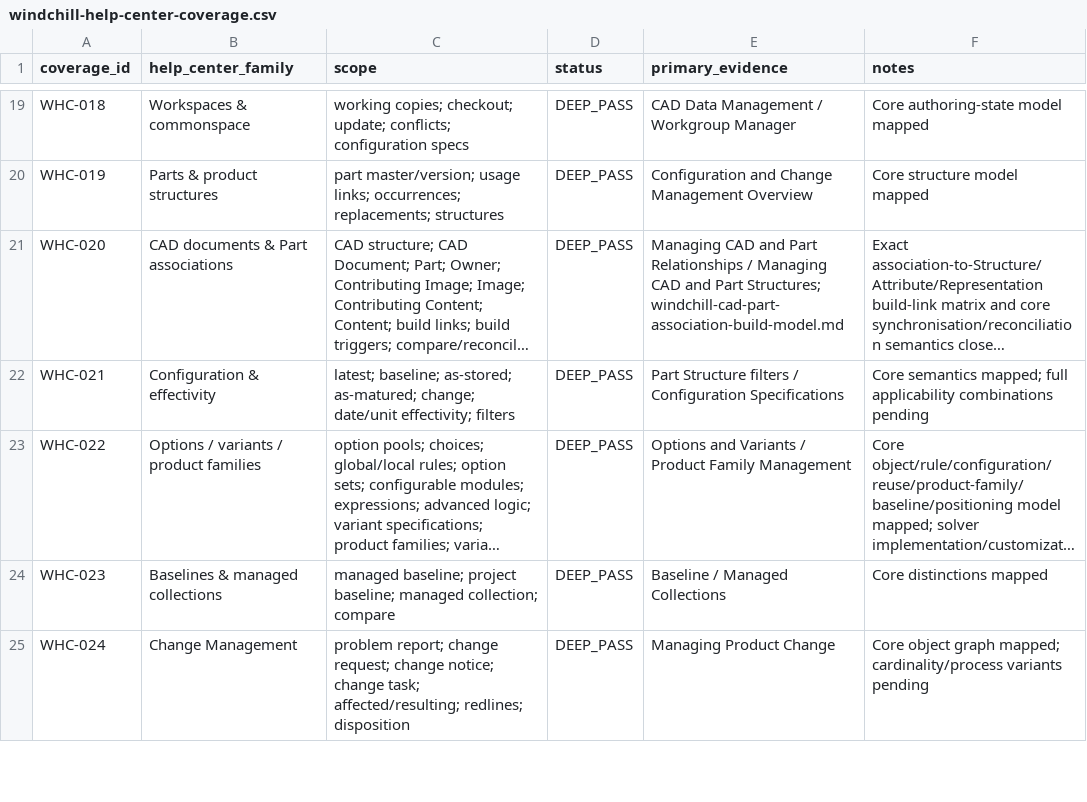
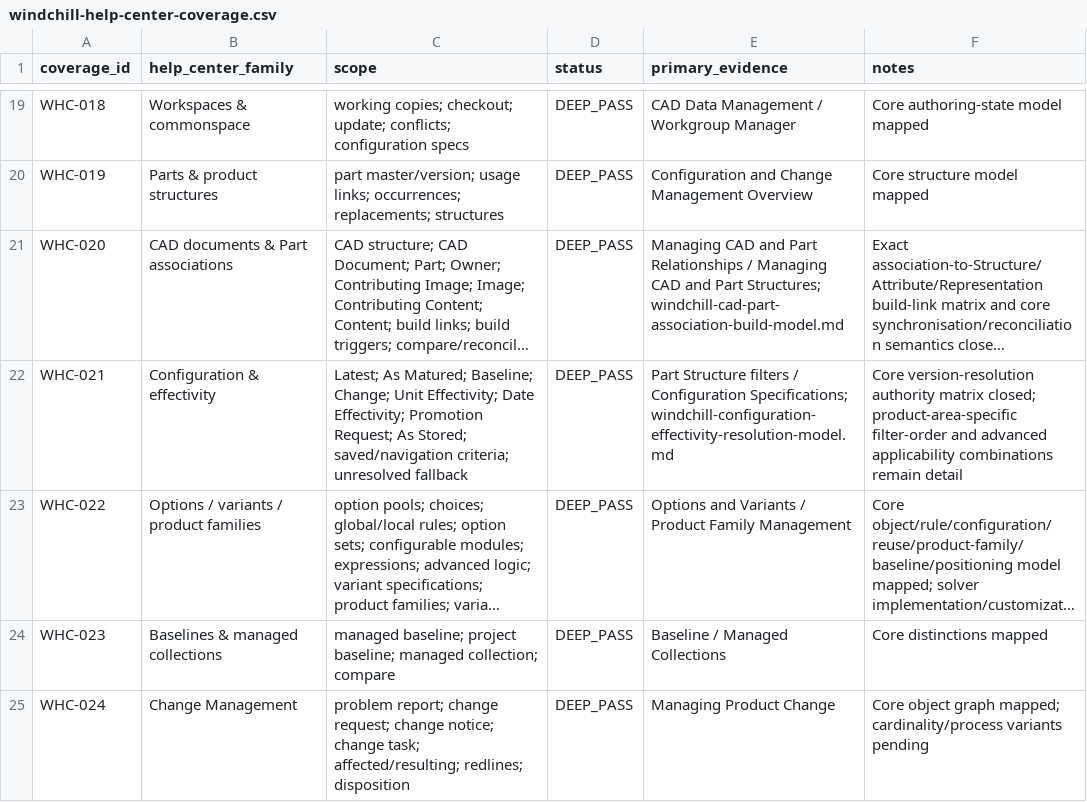
Before and after one commit to 8140spitt/NuBlox-Digital-Applications-V3, a CSV file: docs/reference/windchill-help-center-coverage.csv, drawn as a sheet; only a part is shown, gaps mark what is left out; long unchanged cells end in …; the diff names each change by its address in the sheet, - before the commit and + after, or states it on an @@ line.

Commit message:
docs: close Windchill core configuration resolution matrix

```diff
--- a/docs/reference/windchill-help-center-coverage.csv
+++ b/docs/reference/windchill-help-center-coverage.csv
-C22 (scope): latest; baseline; as-stored; as-matured; change; date/unit effectivity; filters
+C22 (scope): Latest; As Matured; Baseline; Change; Unit Effectivity; Date Effectivity; Promotion Request; As Stored; saved/navigation criteria; unresolved fallback
-E22 (primary_evidence): …/ Configuration Specifications
+E22 (primary_evidence): …/ Configuration Specifications; windchill-configuration-effectivity-resolution-model.md
-F22 (notes): Core semantics mapped; full applicability combinations pending
+F22 (notes): Core version-resolution authority matrix closed; product-area-specific filter-order and advanced applicability combinations remain detail
```
